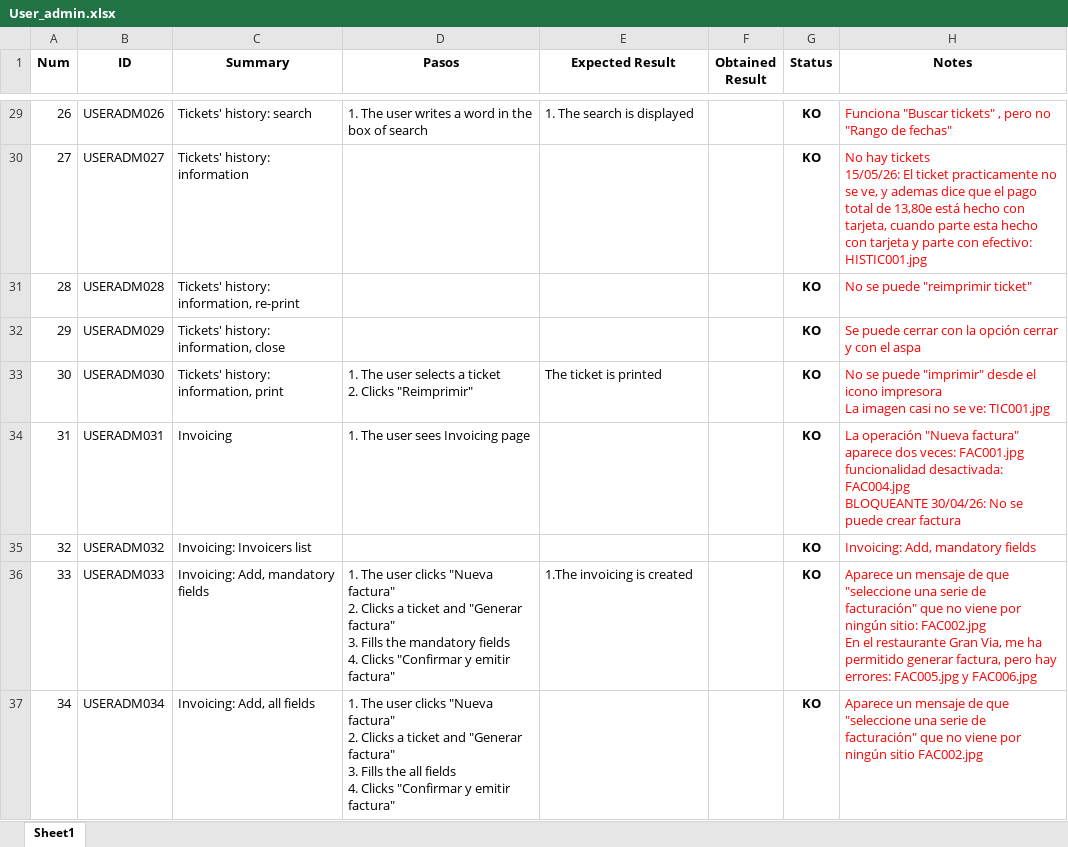
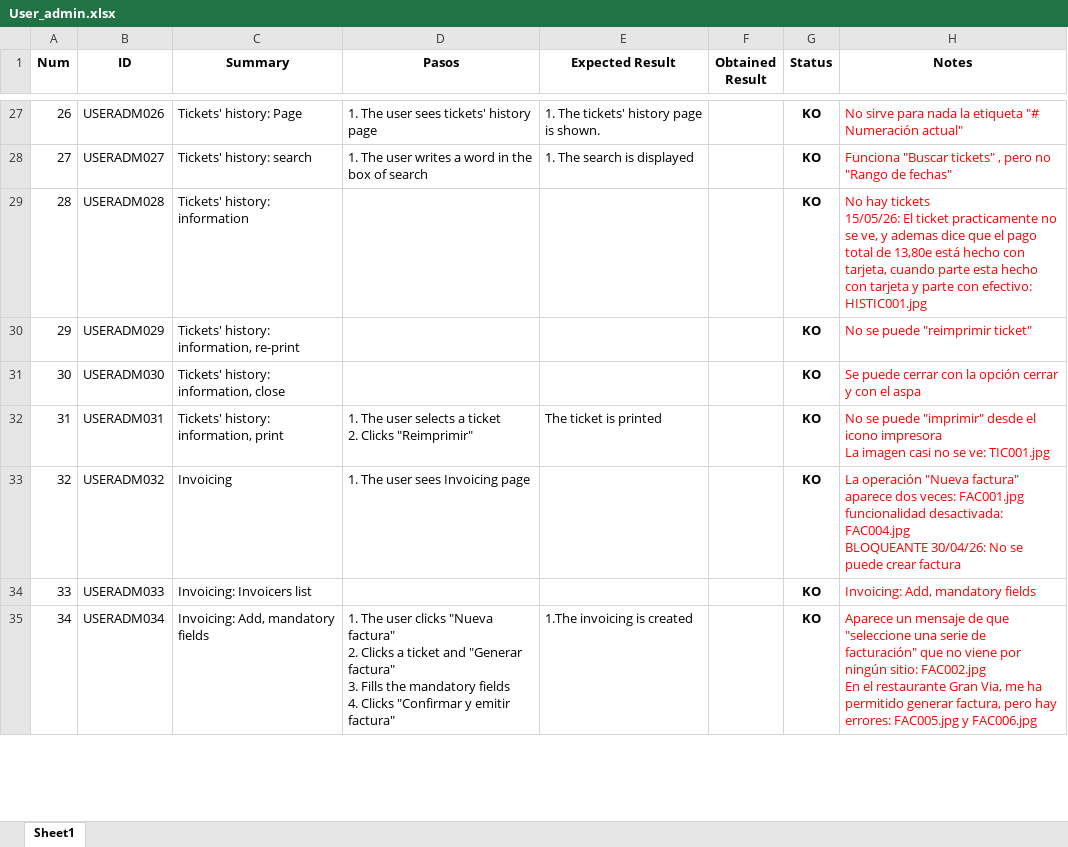
Before and after one commit to ngp223/Kovai, an Excel workbook: App/TestCases_App/User_admin.xlsx, sheet Sheet1, drawn as a sheet; only a part is shown, gaps mark what is left out; values as stored, in another font and other column widths than the file's, no borders; conditional formats not drawn; addresses are those after the commit; ↵ is a line break in a cell; the diff covers the shown part only; the diff names each change by its address in the sheet, - before the commit and + after, or states it on an @@ line.

Commit message:
Actualizados testscases app

```diff
--- a/App/TestCases_App/User_admin.xlsx (sheet Sheet1)
+++ b/App/TestCases_App/User_admin.xlsx (sheet Sheet1)
-C27 (Summary): Tickets' history: search
+C27 (Summary): Tickets' history: Page
-D27 (Pasos): 1. The user writes a word in the box of search
+D27 (Pasos): 1. The user sees tickets' history page
-E27 (Expected Result): 1. The search is displayed
+E27 (Expected Result): 1. The tickets' history page is shown.
-H27 (Notes): Funciona "Buscar tickets" , pero no "Rango de fechas"
+H27 (Notes): No sirve para nada la etiqueta "# Numeración actual"
-C28 (Summary): Tickets' history: information
+C28 (Summary): Tickets' history: search
-D28 (Pasos): (empty)
+D28 (Pasos): 1. The user writes a word in the box of search
-E28 (Expected Result): (empty)
+E28 (Expected Result): 1. The search is displayed
-H28 (Notes): No hay tickets ↵ 15/05/26: El ticket practicamente no se ve, y ademas dice que el pago total de 13,80e está hecho con tarjeta, cuando parte esta hecho con tarjeta y parte con efectivo: HISTIC001.jpg
+H28 (Notes): Funciona "Buscar tickets" , pero no "Rango de fechas"
-C29 (Summary): Tickets' history: information, re-print
+C29 (Summary): Tickets' history: information
-H29 (Notes): No se puede "reimprimir ticket"
+H29 (Notes): No hay tickets ↵ 15/05/26: El ticket practicamente no se ve, y ademas dice que el pago total de 13,80e está hecho con tarjeta, cuando parte esta hecho con tarjeta y parte con efectivo: HISTIC001.jpg
-C30 (Summary): Tickets' history: information, close
+C30 (Summary): Tickets' history: information, re-print
-H30 (Notes): Se puede cerrar con la opción cerrar y con el aspa
+H30 (Notes): No se puede "reimprimir ticket"
-C31 (Summary): Tickets' history: information, print
+C31 (Summary): Tickets' history: information, close
-D31 (Pasos): 1. The user selects a ticket ↵ 2. Clicks "Reimprimir"
+D31 (Pasos): (empty)
-E31 (Expected Result): The ticket is printed
+E31 (Expected Result): (empty)
-H31 (Notes): No se puede "imprimir" desde el icono impresora ↵ La imagen casi no se ve: TIC001.jpg
+H31 (Notes): Se puede cerrar con la opción cerrar y con el aspa
-C32 (Summary): Invoicing
+C32 (Summary): Tickets' history: information, print
-D32 (Pasos): 1. The user sees Invoicing page
+D32 (Pasos): 1. The user selects a ticket ↵ 2. Clicks "Reimprimir"
-E32 (Expected Result): (empty)
+E32 (Expected Result): The ticket is printed
-H32 (Notes): La operación "Nueva factura" aparece dos veces: FAC001.jpg ↵ funcionalidad desactivada: FAC004.jpg ↵ BLOQUEANTE 30/04/26: No se puede crear factura
+H32 (Notes): No se puede "imprimir" desde el icono impresora ↵ La imagen casi no se ve: TIC001.jpg
-C33 (Summary): Invoicing: Invoicers list
+C33 (Summary): Invoicing
-D33 (Pasos): (empty)
+D33 (Pasos): 1. The user sees Invoicing page
-H33 (Notes): Invoicing: Add, mandatory fields
+H33 (Notes): La operación "Nueva factura" aparece dos veces: FAC001.jpg ↵ funcionalidad desactivada: FAC004.jpg ↵ BLOQUEANTE 30/04/26: No se puede crear factura
-C34 (Summary): Invoicing: Add, mandatory fields
+C34 (Summary): Invoicing: Invoicers list
-D34 (Pasos): 1. The user clicks "Nueva factura" ↵ 2. Clicks a ticket and "Generar factura" ↵ 3. Fills the mandatory fields ↵ 4. Clicks "Confirmar y emitir factura"
+D34 (Pasos): (empty)
-E34 (Expected Result): 1.The invoicing is created
+E34 (Expected Result): (empty)
-H34 (Notes): Aparece un mensaje de que "seleccione una serie de facturación" que no viene por ningún sitio: FAC002.jpg ↵ En el restaurante Gran Via, me ha permitido generar factura, pero hay errores: FAC005.jpg y FAC006.jpg
+H34 (Notes): Invoicing: Add, mandatory fields
-C35 (Summary): Invoicing: Add, all fields
+C35 (Summary): Invoicing: Add, mandatory fields
-D35 (Pasos): …Fills the all fields ↵ 4.…
+D35 (Pasos): …Fills the mandatory fields ↵ 4.…
-E35 (Expected Result): (empty)
+E35 (Expected Result): 1.The invoicing is created
-H35 (Notes): …por ningún sitio FAC002.jpg
+H35 (Notes): …por ningún sitio: FAC002.jpg ↵ En el restaurante Gran Via, me ha permitido generar factura, pero hay errores: FAC005.jpg y FAC006.jpg
```
Also changed, not shown: 7 added rows, 6 removed rows, 745 edited cells and cell formats elsewhere in this sheet.
